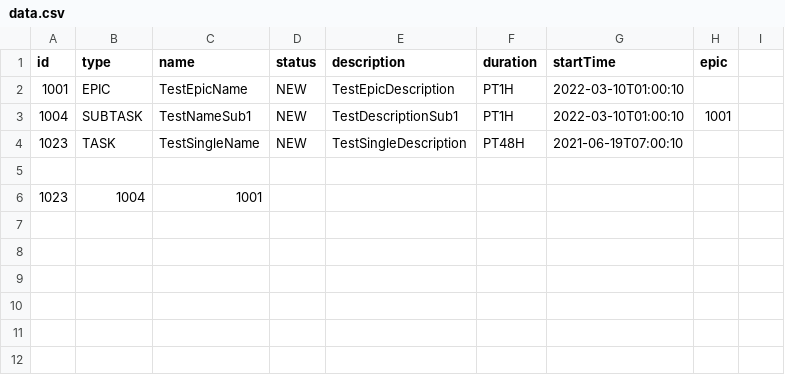
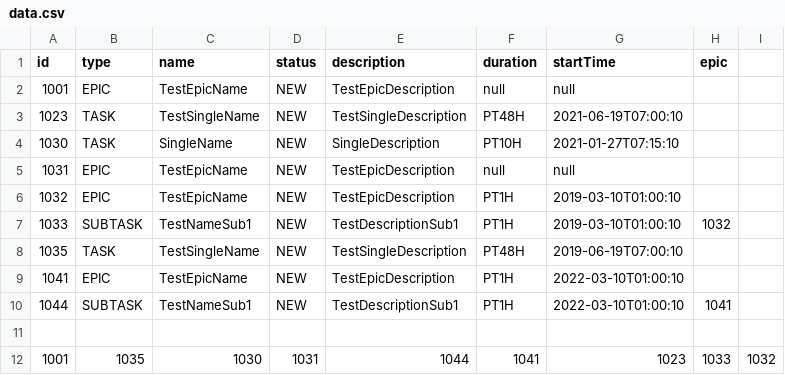
Before and after one commit to Bolohonov/TASK-TRACKER, a CSV file: resources/data.csv, drawn as a sheet.

```diff
--- a/resources/data.csv
+++ b/resources/data.csv
@@ -1,6 +1,12 @@
 id,type,name,status,description,duration,startTime,epic
-1001,EPIC,TestEpicName,NEW,TestEpicDescription,PT1H,2022-03-10T01:00:10,
-1004,SUBTASK,TestNameSub1,NEW,TestDescriptionSub1,PT1H,2022-03-10T01:00:10,1001
+1001,EPIC,TestEpicName,NEW,TestEpicDescription,null,null,
 1023,TASK,TestSingleName,NEW,TestSingleDescription,PT48H,2021-06-19T07:00:10,
+1030,TASK,SingleName,NEW,SingleDescription,PT10H,2021-01-27T07:15:10,
+1031,EPIC,TestEpicName,NEW,TestEpicDescription,null,null,
+1032,EPIC,TestEpicName,NEW,TestEpicDescription,PT1H,2019-03-10T01:00:10,
+1033,SUBTASK,TestNameSub1,NEW,TestDescriptionSub1,PT1H,2019-03-10T01:00:10,1032
+1035,TASK,TestSingleName,NEW,TestSingleDescription,PT48H,2019-06-19T07:00:10,
+1041,EPIC,TestEpicName,NEW,TestEpicDescription,PT1H,2022-03-10T01:00:10,
+1044,SUBTASK,TestNameSub1,NEW,TestDescriptionSub1,PT1H,2022-03-10T01:00:10,1041
 
-1023,1004,1001,
+1001,1035,1030,1031,1044,1041,1023,1033,1032,
```
Also changed, not shown: 2 other files.
